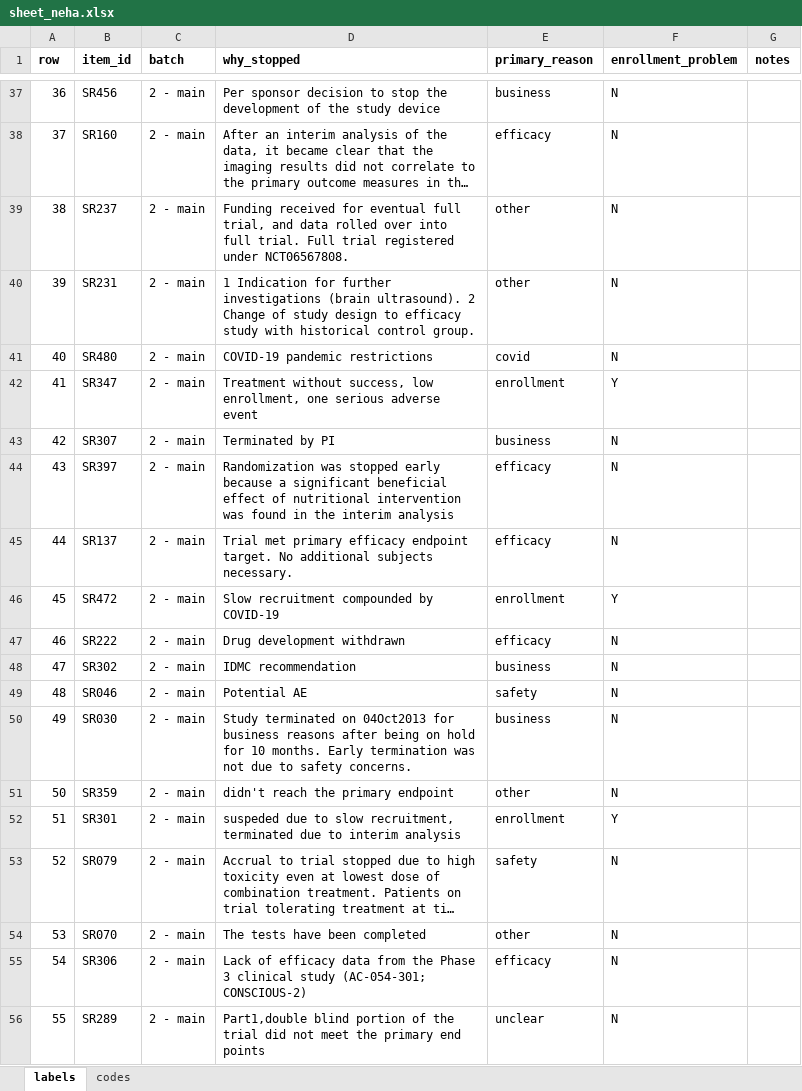
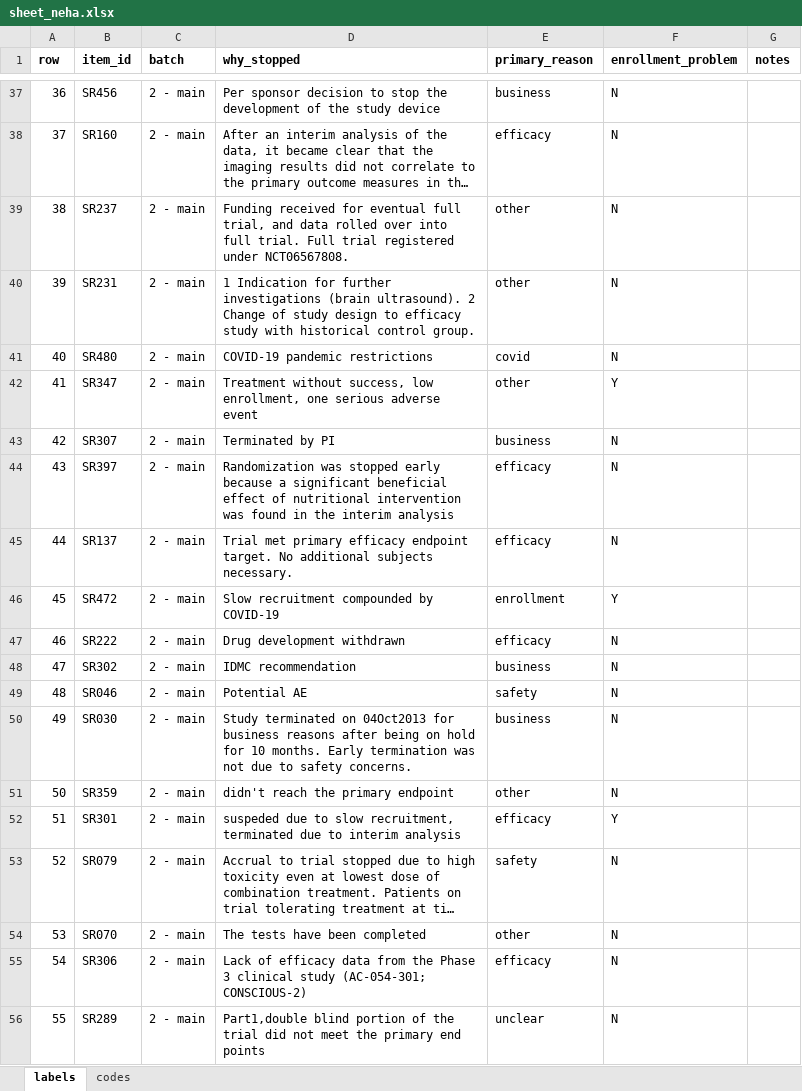
Before and after one commit to nehareddy4/clinical-trial-failure, an Excel workbook: data/labels/stop_reasons/sheet_neha.xlsx, sheet labels, drawn as a sheet; only a part is shown, gaps mark what is left out; long unchanged cells end in …; values as stored, in another font and other column widths than the file's, no borders; charts and pictures not drawn; the diff names each change by its address in the sheet, - before the commit and + after, or states it on an @@ line.

Commit message:
Fix stop-reason labels

```diff
--- a/data/labels/stop_reasons/sheet_neha.xlsx (sheet labels)
+++ b/data/labels/stop_reasons/sheet_neha.xlsx (sheet labels)
-E42 (primary_reason): enrollment
+E42 (primary_reason): other
-E52 (primary_reason): enrollment
+E52 (primary_reason): efficacy
```
